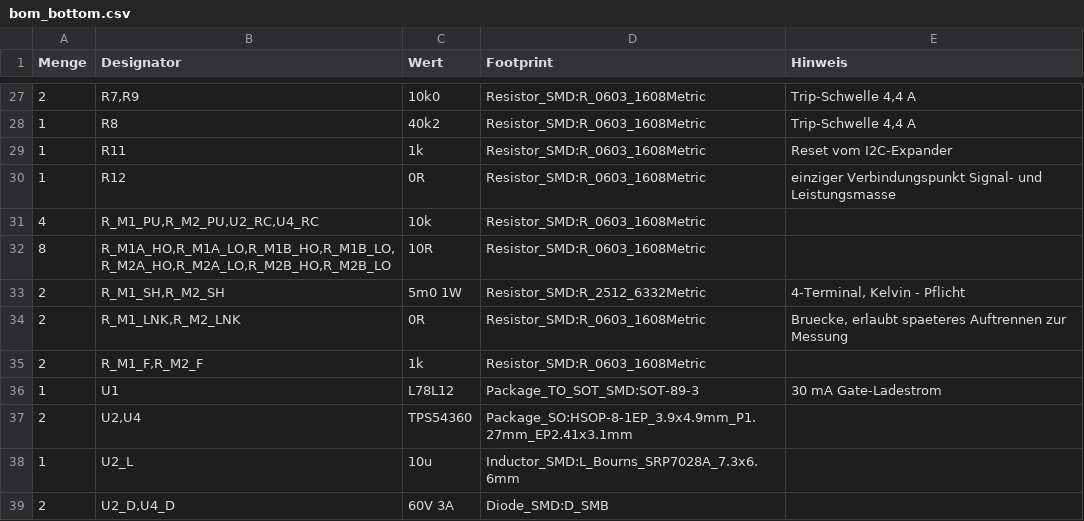
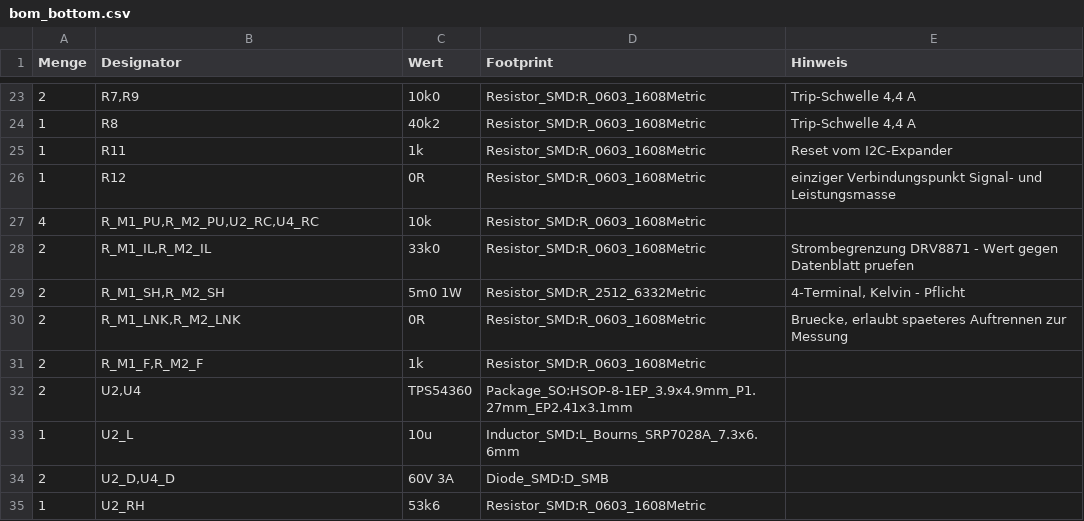
Before and after one commit to szuco/soc.os, a CSV file: hardware/bottom_power_motor/bom_bottom.csv, drawn as a sheet; only a part is shown, gaps mark what is left out; the shorter side is filled out with more unchanged rows; the diff covers the shown part only.

```diff
--- a/hardware/bottom_power_motor/bom_bottom.csv
+++ b/hardware/bottom_power_motor/bom_bottom.csv
@@ -31,3 +27,3 @@ Menge,Designator,Wert,Footprint,Hinweis
 4,"R_M1_PU,R_M2_PU,U2_RC,U4_RC",10k,Resistor_SMD:R_0603_1608Metric,
-8,"R_M1A_HO,R_M1A_LO,R_M1B_HO,R_M1B_LO,R_M2A_HO,R_M2A_LO,R_M2B_HO,R_M2B_LO",10R,Resistor_SMD:R_0603_1608Metric,
+2,"R_M1_IL,R_M2_IL",33k0,Resistor_SMD:R_0603_1608Metric,Strombegrenzung DRV8871 - Wert gegen Datenblatt pruefen
 2,"R_M1_SH,R_M2_SH",5m0 1W,Resistor_SMD:R_2512_6332Metric,"4-Terminal, Kelvin - Pflicht"
@@ -35,3 +31,2 @@ Menge,Designator,Wert,Footprint,Hinweis
 2,"R_M1_F,R_M2_F",1k,Resistor_SMD:R_0603_1608Metric,
-1,U1,L78L12,Package_TO_SOT_SMD:SOT-89-3,30 mA Gate-Ladestrom
 2,"U2,U4",TPS54360,Package_SO:HSOP-8-1EP_3.9x4.9mm_P1.27mm_EP2.41x3.1mm,
```
Also changed, not shown: 3 added rows, 6 removed rows and 5 edited cells elsewhere in this file, 7 other files.
